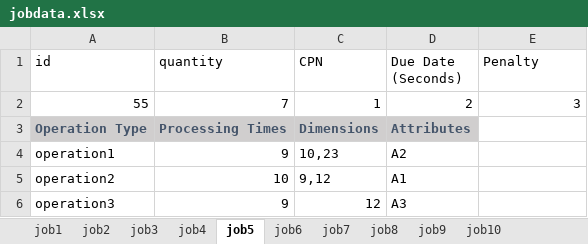
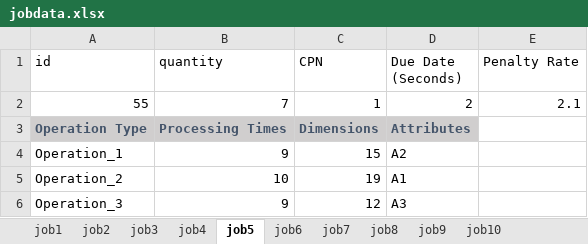
Before and after one commit to akprats33/BTP2, an Excel workbook: apidev/jobdata.xlsx, sheet job5, drawn as a sheet; values as stored, in another font and other column widths than the file's, no borders; table styles not drawn; the diff names each change by its address in the sheet, - before the commit and + after, or states it on an @@ line.

Commit message:
job operation read bug removal

```diff
--- a/apidev/jobdata.xlsx (sheet job5)
+++ b/apidev/jobdata.xlsx (sheet job5)
-E1: Penalty
+E1: Penalty Rate
-E2 (Penalty Rate): 3
+E2 (Penalty Rate): 2.1
-A4 (id): operation1
+A4 (id): Operation_1
-C4 (CPN): 10,23
+C4 (CPN): 15
-A5 (id): operation2
+A5 (id): Operation_2
-C5 (CPN): 9,12
+C5 (CPN): 19
-A6 (id): operation3
+A6 (id): Operation_3
```
Also changed, not shown: sheet job1, sheet job10, sheet job9, sheet job8, sheet job4, sheet job2, 3 more sheets, 1 other file.
